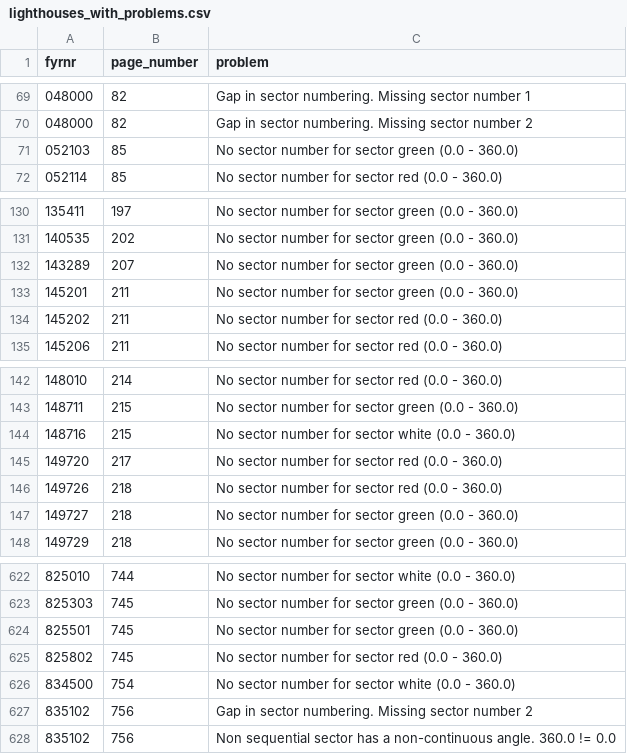
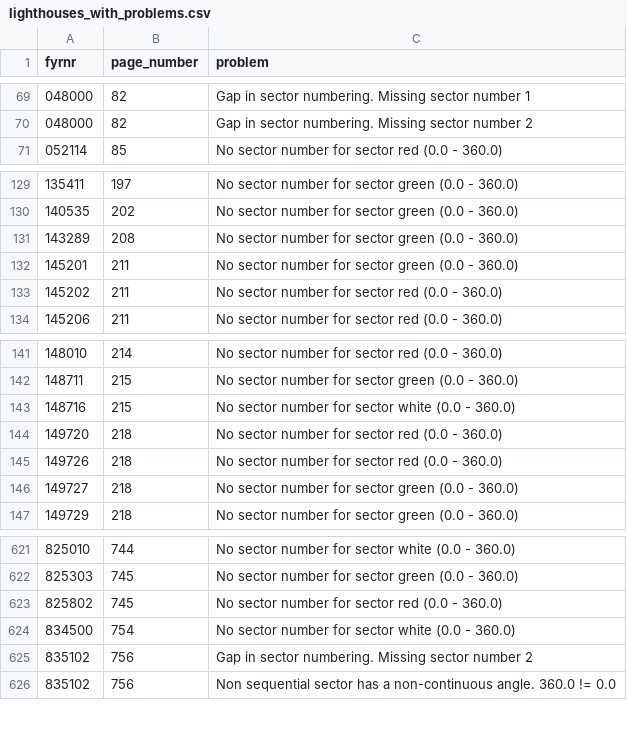
Before and after one commit to andeplane/FyrLysAR, a CSV file: scripts/lighthouses_with_problems.csv, drawn as a sheet; only a part is shown, gaps mark what is left out.

```diff
--- a/scripts/lighthouses_with_problems.csv
+++ b/scripts/lighthouses_with_problems.csv
@@ -70,3 +70,2 @@ fyrnr,page_number,problem
 048000,82,Gap in sector numbering. Missing sector number 2
-052103,85,No sector number for sector green (0.0 - 360.0)
 052114,85,No sector number for sector red (0.0 - 360.0)
@@ -131,3 +130,3 @@ fyrnr,page_number,problem
 140535,202,No sector number for sector green (0.0 - 360.0)
-143289,207,No sector number for sector green (0.0 - 360.0)
+143289,208,No sector number for sector green (0.0 - 360.0)
 145201,211,No sector number for sector green (0.0 - 360.0)
@@ -144,3 +143,3 @@ fyrnr,page_number,problem
 148716,215,No sector number for sector white (0.0 - 360.0)
-149720,217,No sector number for sector red (0.0 - 360.0)
+149720,218,No sector number for sector red (0.0 - 360.0)
 149726,218,No sector number for sector red (0.0 - 360.0)
@@ -623,3 +622,2 @@ fyrnr,page_number,problem
 825303,745,No sector number for sector green (0.0 - 360.0)
-825501,745,No sector number for sector green (0.0 - 360.0)
 825802,745,No sector number for sector red (0.0 - 360.0)
```
Also changed, not shown: 2 other files.
